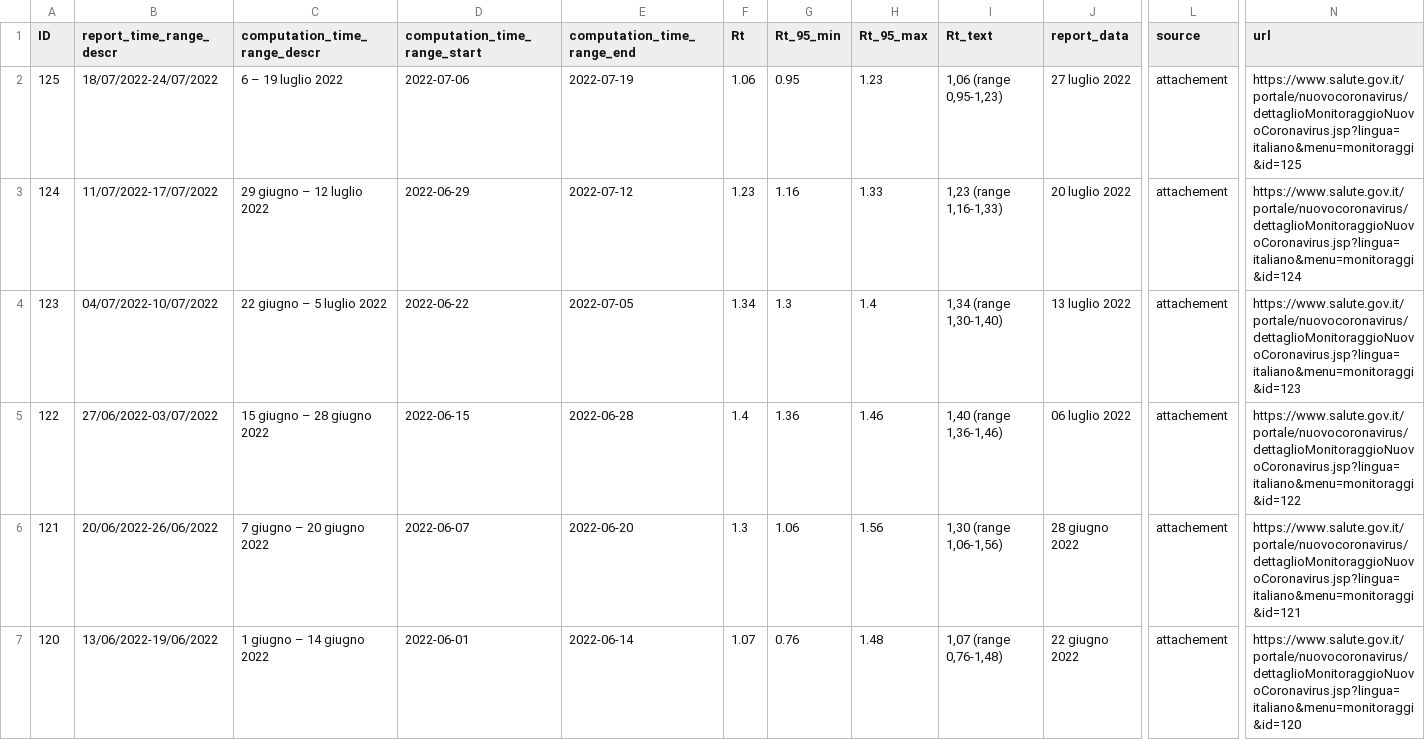
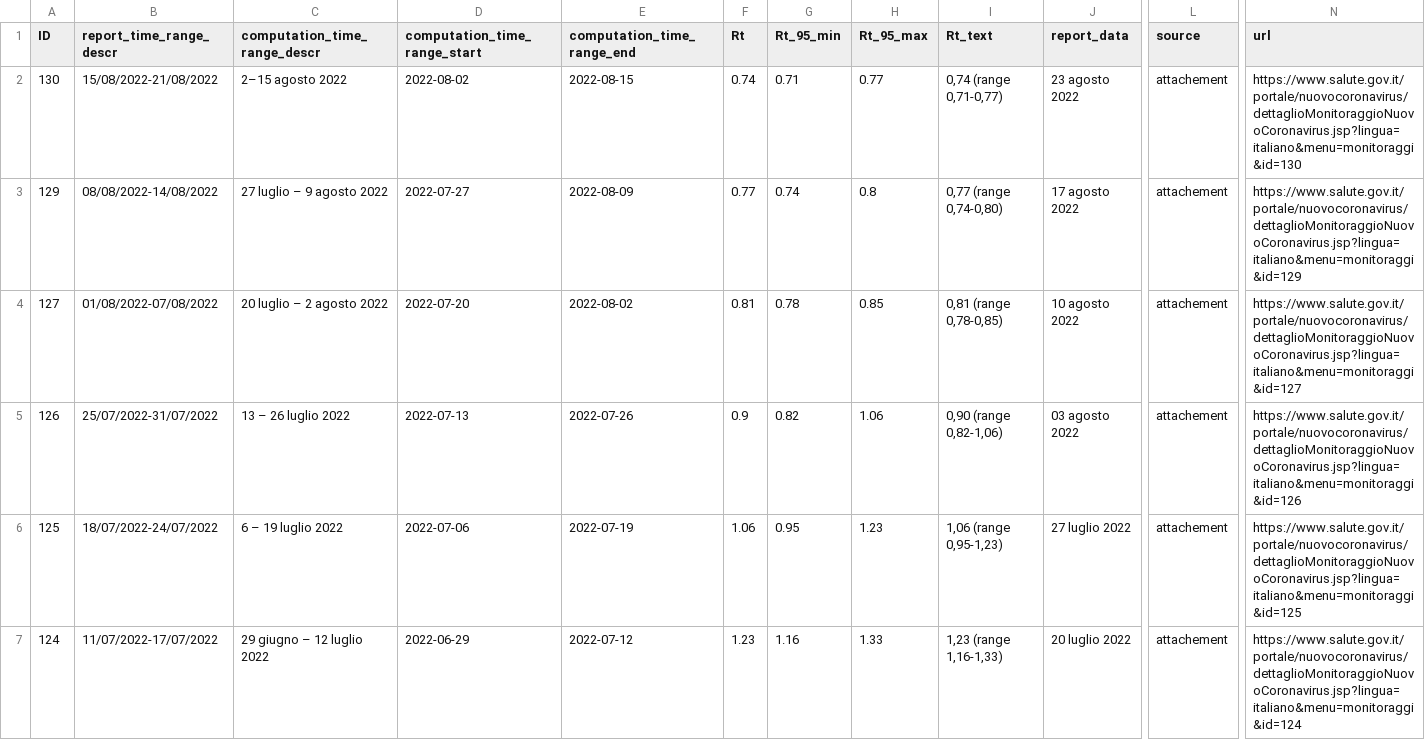
Before and after one commit to tomorrowdata/COVID-19, a CSV file: data/sources/Rt_from_ISS.csv, drawn as a sheet; only a part is shown, gaps mark what is left out; the shorter side is filled out with more unchanged rows; rows hold the shown columns only; the diff names each change by its address in the sheet, - before the commit and + after, or states it on an @@ line.

```diff
--- a/data/sources/Rt_from_ISS.csv
+++ b/data/sources/Rt_from_ISS.csv
+row 2: 130 | 15/08/2022-21/08/2022 | 2–15 agosto 2022 | 2022-08-02 | 2022-08-15 | 0.74 | 0.71 | 0.77 | 0,74 (range 0,71-0,77) | 23 agosto 2022 | attachement | https://www.salute.gov.it/portale/nuovocoronavirus/dettaglioMonitoraggioNuovoCoronavirus.jsp?lingua=italiano&menu=monitoraggi&id=130
+row 3: 129 | 08/08/2022-14/08/2022 | 27 luglio – 9 agosto 2022 | 2022-07-27 | 2022-08-09 | 0.77 | 0.74 | 0.8 | 0,77 (range 0,74-0,80) | 17 agosto 2022 | attachement | https://www.salute.gov.it/portale/nuovocoronavirus/dettaglioMonitoraggioNuovoCoronavirus.jsp?lingua=italiano&menu=monitoraggi&id=129
+row 4: 127 | 01/08/2022-07/08/2022 | 20 luglio – 2 agosto 2022 | 2022-07-20 | 2022-08-02 | 0.81 | 0.78 | 0.85 | 0,81 (range 0,78-0,85) | 10 agosto 2022 | attachement | https://www.salute.gov.it/portale/nuovocoronavirus/dettaglioMonitoraggioNuovoCoronavirus.jsp?lingua=italiano&menu=monitoraggi&id=127
+row 5: 126 | 25/07/2022-31/07/2022 | 13 – 26 luglio 2022 | 2022-07-13 | 2022-07-26 | 0.9 | 0.82 | 1.06 | 0,90 (range 0,82-1,06) | 03 agosto 2022 | attachement | https://www.salute.gov.it/portale/nuovocoronavirus/dettaglioMonitoraggioNuovoCoronavirus.jsp?lingua=italiano&menu=monitoraggi&id=126
```
Also changed, not shown: data/sources/Rt_regions_avg14_from_ISS.csv, 1 other file.
